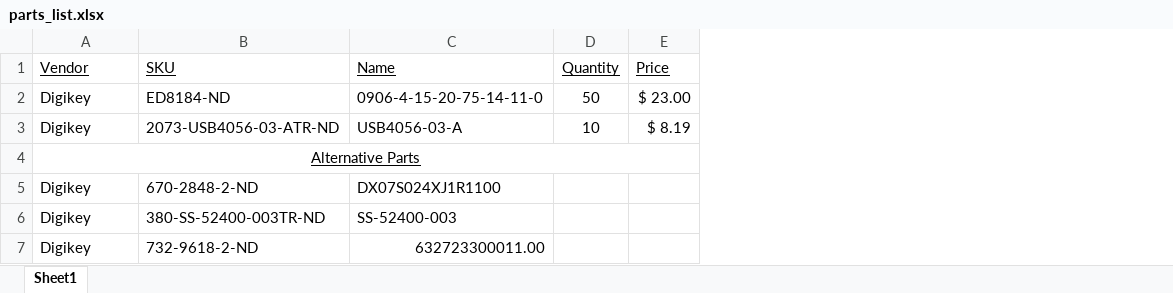
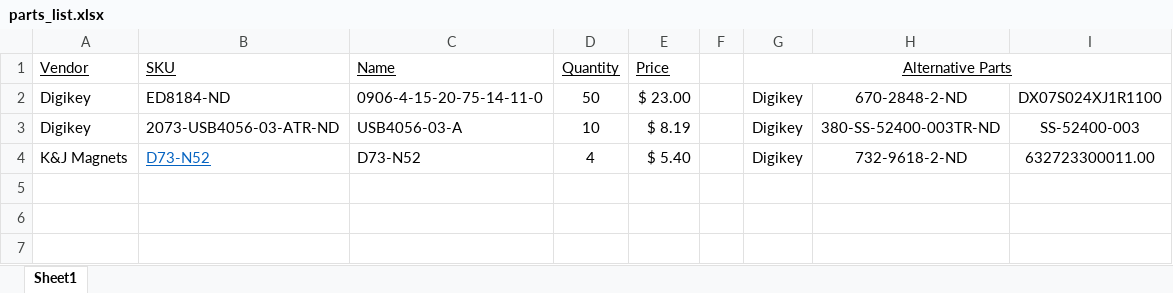
Before and after one commit to Gyrohammer/commapogo, an Excel workbook: parts_list.xlsx, sheet Sheet1, drawn as a sheet; values as stored, in another font and other column widths than the file's, no borders; removed rows and columns are numbered as before the commit, all else as after; the diff names each change by its address in the sheet, - before the commit and + after, or states it on an @@ line.

```diff
--- a/parts_list.xlsx (sheet Sheet1)
+++ b/parts_list.xlsx (sheet Sheet1)
+column F, empty
+column G (Alternative Parts), rows 2-3: Digikey | Digikey
+column H, rows 2-3: 670-2848-2-ND | 380-SS-52400-003TR-ND
+column I, rows 2-3: DX07S024XJ1R1100 | SS-52400-003
-row 4: Alternative Parts
-row 5: Digikey | 670-2848-2-ND | DX07S024XJ1R1100
-row 6: Digikey | 380-SS-52400-003TR-ND | SS-52400-003
-row 7: Digikey | 732-9618-2-ND | 632723300011.00
+row 4: K&J Magnets | D73-N52 | D73-N52 | 4 | $ 5.40 |  | Digikey | 732-9618-2-ND | 632723300011.00
```
Also changed, not shown: power_data/20240212213025944.xlsx, 13 other files.
